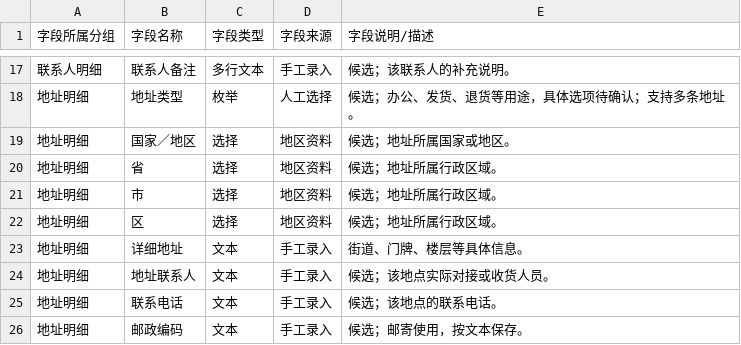
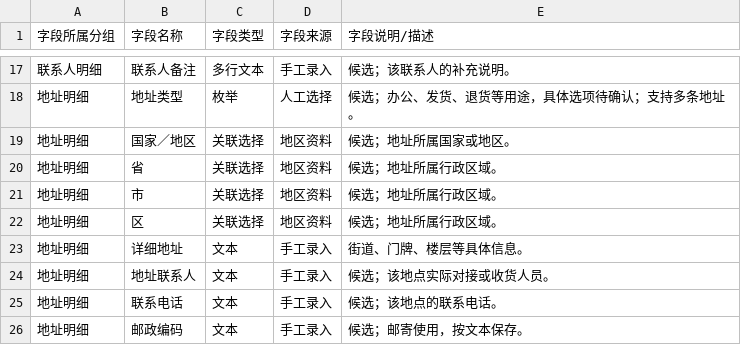
Before and after one commit to TopVitamin/QS-ERP-Project, a TSV file: 04-产品设计方案/20260812-ERP项目第一版框架搭建/字段清单合集/供应商资料/供应商资料（初稿）.tsv, drawn as a sheet; only a part is shown, gaps mark what is left out.

Commit message:
docs: 字段清单类型统一到词表，并明确词表为闭集
字段清单 TSV 有 18 处用了 04-产品设计方案/AGENTS.md 词表之外的写法，按确认
口径统一：

- 国家／地区、省、市、区（供应商资料、客户资料各 4 处）选择 → 关联选择；
  这四行的来源列本来就写「地区资料」，按关联选择更贴合。
- 产地 选择 → 枚举。
- 保质期天数、临期预警天数、保修期、分类级别 整数 → 数值。
- 上级组织、账户币别 关联 → 关联选择。
- 对接授权配置 配置引用 → 关联选择。
- 商品条码 文本明细 → 多行文本（说明为一行一个条码）。
- 单位换算数量 数值明细 → 数值。

另在 04-产品设计方案/AGENTS.md 补一行：字段类型是闭集，不另造「选择」
「整数」「关联」「配置引用」「文本明细」这类近义写法，并给出字典数据用
关联选择、字段自带固定选项用枚举、整数等数字用数值、纯文本用文本的对应。

```diff
--- a/04-产品设计方案/20260812-ERP项目第一版框架搭建/字段清单合集/供应商资料/供应商资料（初稿）.tsv
+++ b/04-产品设计方案/20260812-ERP项目第一版框架搭建/字段清单合集/供应商资料/供应商资料（初稿）.tsv
@@ -18,6 +18,6 @@
 地址明细	地址类型	枚举	人工选择	候选；办公、发货、退货等用途，具体选项待确认；支持多条地址。
-地址明细	国家／地区	选择	地区资料	候选；地址所属国家或地区。
-地址明细	省	选择	地区资料	候选；地址所属行政区域。
-地址明细	市	选择	地区资料	候选；地址所属行政区域。
-地址明细	区	选择	地区资料	候选；地址所属行政区域。
+地址明细	国家／地区	关联选择	地区资料	候选；地址所属国家或地区。
+地址明细	省	关联选择	地区资料	候选；地址所属行政区域。
+地址明细	市	关联选择	地区资料	候选；地址所属行政区域。
+地址明细	区	关联选择	地区资料	候选；地址所属行政区域。
 地址明细	详细地址	文本	手工录入	街道、门牌、楼层等具体信息。
```
Also changed, not shown: 04-产品设计方案/20260812-ERP项目第一版框架搭建/字段清单合集/仓库资料/实体仓资料（初稿）.tsv, 04-产品设计方案/20260812-ERP项目第一版框架搭建/字段清单合集/商品资料/商品资料（初稿）.tsv, 4 other files.
